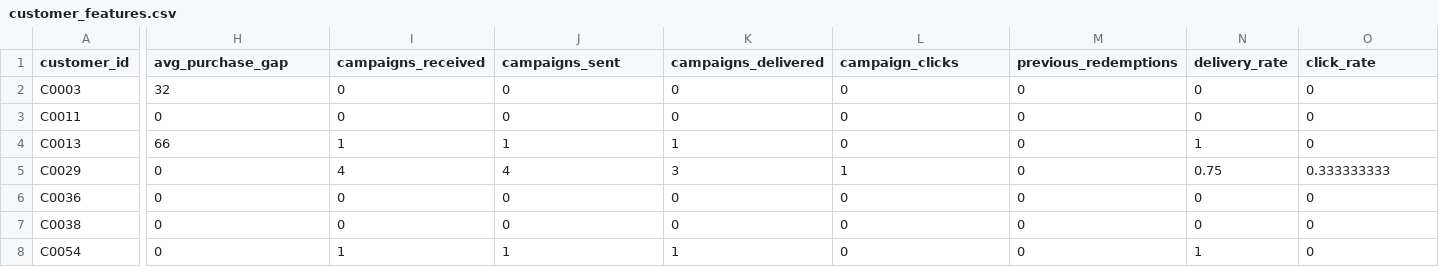
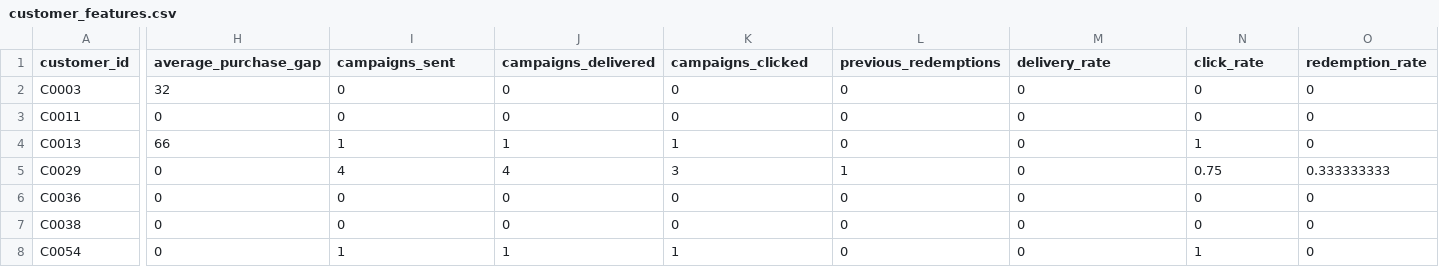
Before and after one commit to Ayush-Sarkar-04/Customer-Churn-Prediction, a CSV file: data/training/customer_features.csv, drawn as a sheet; only a part is shown, gaps mark what is left out; the diff covers the shown part only; the diff names each change by its address in the sheet, - before the commit and + after, or states it on an @@ line.

```diff
--- a/data/training/customer_features.csv
+++ b/data/training/customer_features.csv
-H1: avg_purchase_gap
+H1: average_purchase_gap
-I1: campaigns_received
+I1: campaigns_sent
-J1: campaigns_sent
+J1: campaigns_delivered
-K1: campaigns_delivered
+K1: campaigns_clicked
-L1: campaign_clicks
+L1: previous_redemptions
-M1: previous_redemptions
+M1: delivery_rate
-N1: delivery_rate
+N1: click_rate
-O1: click_rate
+O1: redemption_rate
```
Also changed, not shown: 4 edited cells elsewhere in this file, 18 other files.
